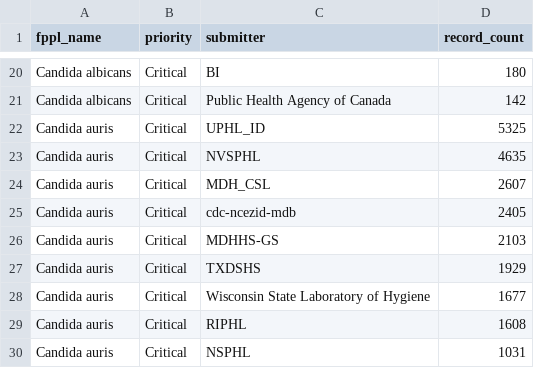
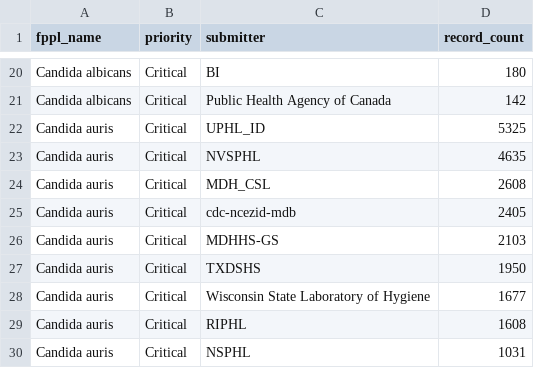
Before and after one commit to happykhan/fungiwatch, a CSV file: build/submitters.csv, drawn as a sheet; only a part is shown, gaps mark what is left out.

```diff
--- a/build/submitters.csv
+++ b/build/submitters.csv
@@ -23,6 +23,6 @@ Candida auris,Critical,UPHL_ID,5325
 Candida auris,Critical,NVSPHL,4635
-Candida auris,Critical,MDH_CSL,2607
+Candida auris,Critical,MDH_CSL,2608
 Candida auris,Critical,cdc-ncezid-mdb,2405
 Candida auris,Critical,MDHHS-GS,2103
-Candida auris,Critical,TXDSHS,1929
+Candida auris,Critical,TXDSHS,1950
 Candida auris,Critical,Wisconsin State Laboratory of Hygiene,1677
```
Also changed, not shown: build/host_categories.csv, build/submitter_categories.csv, 5 other files.
